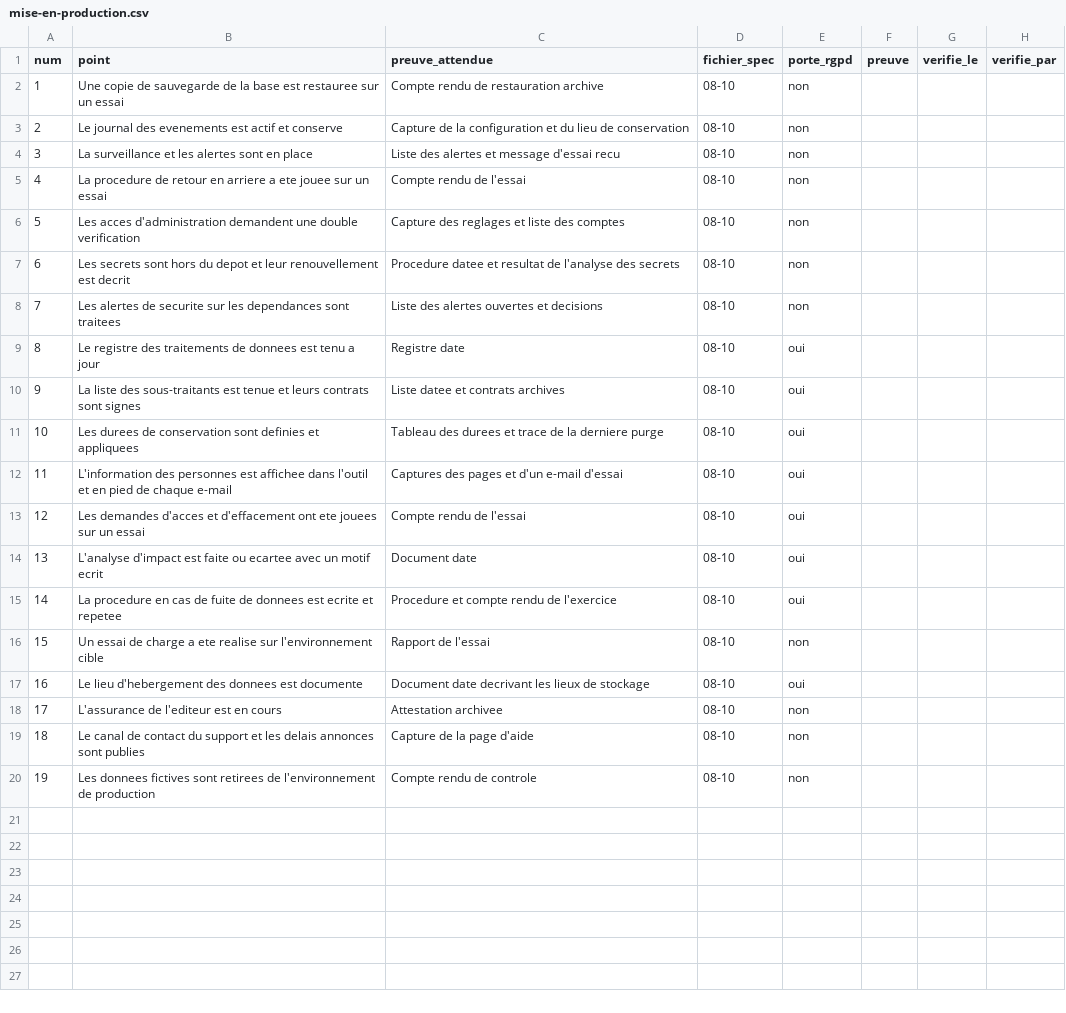
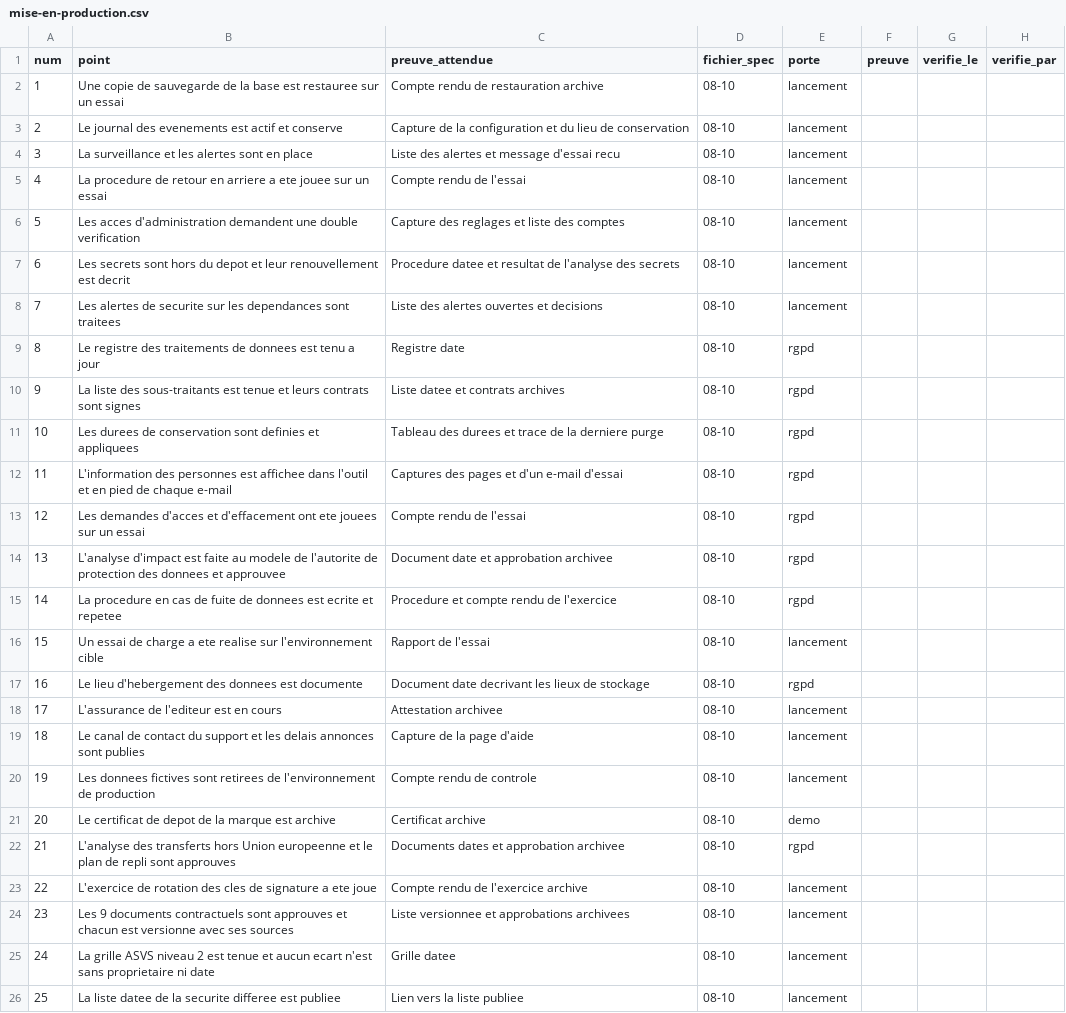
Before and after one commit to axion-compta/automatisation-comptabilite, a CSV file: docs/mise-en-production.csv, drawn as a sheet.

```diff
--- a/docs/mise-en-production.csv
+++ b/docs/mise-en-production.csv
@@ -1,20 +1,26 @@
-num,point,preuve_attendue,fichier_spec,porte_rgpd,preuve,verifie_le,verifie_par
-1,Une copie de sauvegarde de la base est restauree sur un essai,Compte rendu de restauration archive,08-10,non,,,
-2,Le journal des evenements est actif et conserve,Capture de la configuration et du lieu de conservation,08-10,non,,,
-3,La surveillance et les alertes sont en place,Liste des alertes et message d'essai recu,08-10,non,,,
-4,La procedure de retour en arriere a ete jouee sur un essai,Compte rendu de l'essai,08-10,non,,,
-5,Les acces d'administration demandent une double verification,Capture des reglages et liste des comptes,08-10,non,,,
-6,Les secrets sont hors du depot et leur renouvellement est decrit,Procedure datee et resultat de l'analyse des secrets,08-10,non,,,
-7,Les alertes de securite sur les dependances sont traitees,Liste des alertes ouvertes et decisions,08-10,non,,,
-8,Le registre des traitements de donnees est tenu a jour,Registre date,08-10,oui,,,
-9,La liste des sous-traitants est tenue et leurs contrats sont signes,Liste datee et contrats archives,08-10,oui,,,
-10,Les durees de conservation sont definies et appliquees,Tableau des durees et trace de la derniere purge,08-10,oui,,,
-11,L'information des personnes est affichee dans l'outil et en pied de chaque e-mail,Captures des pages et d'un e-mail d'essai,08-10,oui,,,
-12,Les demandes d'acces et d'effacement ont ete jouees sur un essai,Compte rendu de l'essai,08-10,oui,,,
-13,L'analyse d'impact est faite ou ecartee avec un motif ecrit,Document date,08-10,oui,,,
-14,La procedure en cas de fuite de donnees est ecrite et repetee,Procedure et compte rendu de l'exercice,08-10,oui,,,
-15,Un essai de charge a ete realise sur l'environnement cible,Rapport de l'essai,08-10,non,,,
-16,Le lieu d'hebergement des donnees est documente,Document date decrivant les lieux de stockage,08-10,oui,,,
-17,L'assurance de l'editeur est en cours,Attestation archivee,08-10,non,,,
-18,Le canal de contact du support et les delais annonces sont publies,Capture de la page d'aide,08-10,non,,,
-19,Les donnees fictives sont retirees de l'environnement de production,Compte rendu de controle,08-10,non,,,
+num,point,preuve_attendue,fichier_spec,porte,preuve,verifie_le,verifie_par
+1,Une copie de sauvegarde de la base est restauree sur un essai,Compte rendu de restauration archive,08-10,lancement,,,
+2,Le journal des evenements est actif et conserve,Capture de la configuration et du lieu de conservation,08-10,lancement,,,
+3,La surveillance et les alertes sont en place,Liste des alertes et message d'essai recu,08-10,lancement,,,
+4,La procedure de retour en arriere a ete jouee sur un essai,Compte rendu de l'essai,08-10,lancement,,,
+5,Les acces d'administration demandent une double verification,Capture des reglages et liste des comptes,08-10,lancement,,,
+6,Les secrets sont hors du depot et leur renouvellement est decrit,Procedure datee et resultat de l'analyse des secrets,08-10,lancement,,,
+7,Les alertes de securite sur les dependances sont traitees,Liste des alertes ouvertes et decisions,08-10,lancement,,,
+8,Le registre des traitements de donnees est tenu a jour,Registre date,08-10,rgpd,,,
+9,La liste des sous-traitants est tenue et leurs contrats sont signes,Liste datee et contrats archives,08-10,rgpd,,,
+10,Les durees de conservation sont definies et appliquees,Tableau des durees et trace de la derniere purge,08-10,rgpd,,,
+11,L'information des personnes est affichee dans l'outil et en pied de chaque e-mail,Captures des pages et d'un e-mail d'essai,08-10,rgpd,,,
+12,Les demandes d'acces et d'effacement ont ete jouees sur un essai,Compte rendu de l'essai,08-10,rgpd,,,
+13,L'analyse d'impact est faite au modele de l'autorite de protection des donnees et approuvee,Document date et approbation archivee,08-10,rgpd,,,
+14,La procedure en cas de fuite de donnees est ecrite et repetee,Procedure et compte rendu de l'exercice,08-10,rgpd,,,
+15,Un essai de charge a ete realise sur l'environnement cible,Rapport de l'essai,08-10,lancement,,,
+16,Le lieu d'hebergement des donnees est documente,Document date decrivant les lieux de stockage,08-10,rgpd,,,
+17,L'assurance de l'editeur est en cours,Attestation archivee,08-10,lancement,,,
+18,Le canal de contact du support et les delais annonces sont publies,Capture de la page d'aide,08-10,lancement,,,
+19,Les donnees fictives sont retirees de l'environnement de production,Compte rendu de controle,08-10,lancement,,,
+20,Le certificat de depot de la marque est archive,Certificat archive,08-10,demo,,,
+21,L'analyse des transferts hors Union europeenne et le plan de repli sont approuves,Documents dates et approbation archivee,08-10,rgpd,,,
+22,L'exercice de rotation des cles de signature a ete joue,Compte rendu de l'exercice archive,08-10,lancement,,,
+23,Les 9 documents contractuels sont approuves et chacun est versionne avec ses sources,Liste versionnee et approbations archivees,08-10,lancement,,,
+24,La grille ASVS niveau 2 est tenue et aucun ecart n'est sans proprietaire ni date,Grille datee,08-10,lancement,,,
+25,La liste datee de la securite differee est publiee,Lien vers la liste publiee,08-10,lancement,,,
```
Also changed, not shown: 5 other files.
